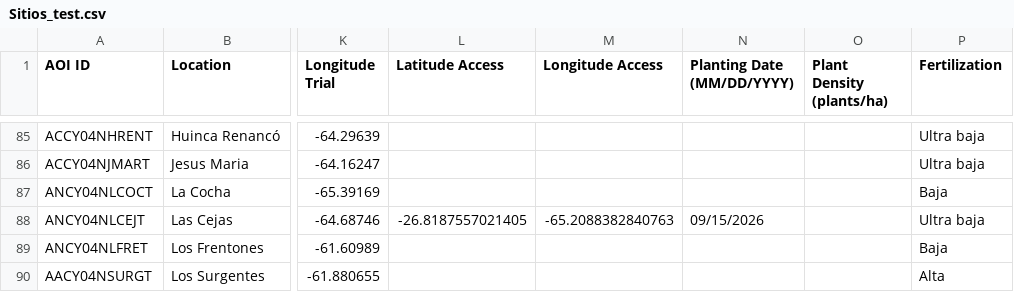
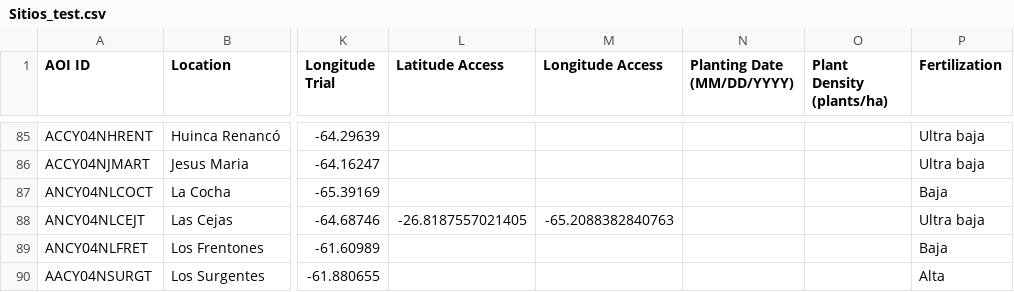
Before and after one commit to LAAR-TESTING-AR/field-trial-master-platform, a CSV file: Sitios_test.csv, drawn as a sheet; only a part is shown, gaps mark what is left out; the diff names each change by its address in the sheet, - before the commit and + after, or states it on an @@ line.

Commit message:
Actualizacion automatica de Sitios.csv desde SharePoint

```diff
--- a/Sitios_test.csv
+++ b/Sitios_test.csv
-N88 (Planting Date (MM/DD/YYYY)): 09/15/2026
+N88 (Planting Date (MM/DD/YYYY)): (empty)
```
